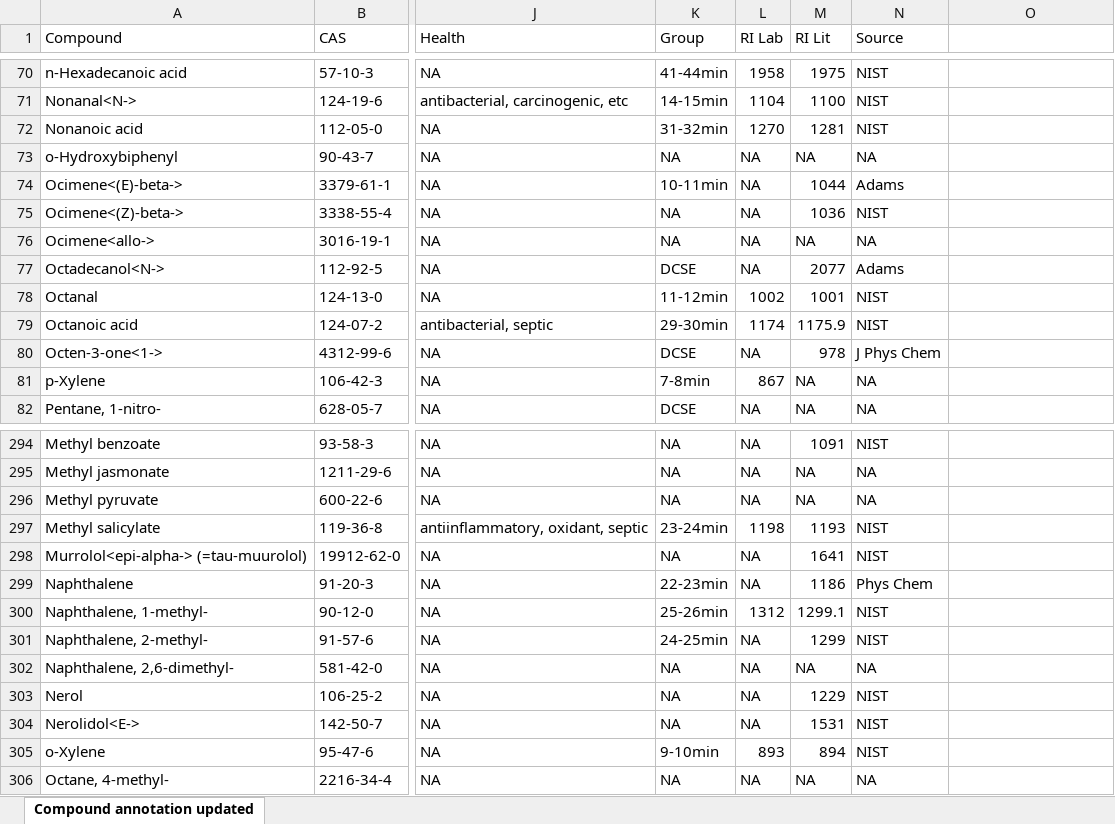
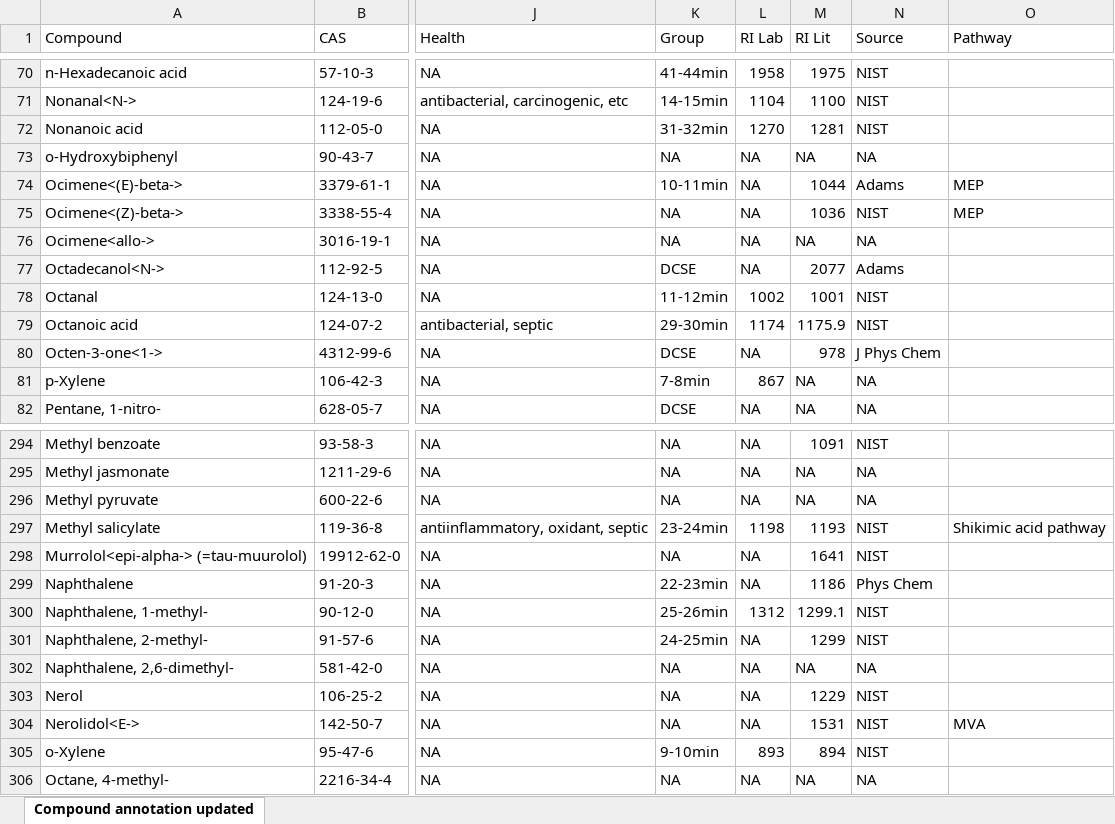
Before and after one commit to Aariq/leafhopper-manipulative, an Excel workbook: data/cleaned/Compound annotation updated.xlsx, sheet Compound annotation updated, drawn as a sheet; only a part is shown, gaps mark what is left out; values as stored, in another font and other column widths than the file's, no borders; the diff covers the shown part only; the diff names each change by its address in the sheet, - before the commit and + after, or states it on an @@ line.

Commit message:
updated annotations

```diff
--- a/data/cleaned/Compound annotation updated.xlsx (sheet Compound annotation updated)
+++ b/data/cleaned/Compound annotation updated.xlsx (sheet Compound annotation updated)
-O1: (empty)
+O1: Pathway
-O74:O75 (Pathway): (empty)
+O74:O75 (Pathway): MEP
-O297 (Pathway): (empty)
+O297 (Pathway): Shikimic acid pathway
-O304 (Pathway): (empty)
+O304 (Pathway): MVA
```
Also changed, not shown: 13 edited cells elsewhere in this sheet.
